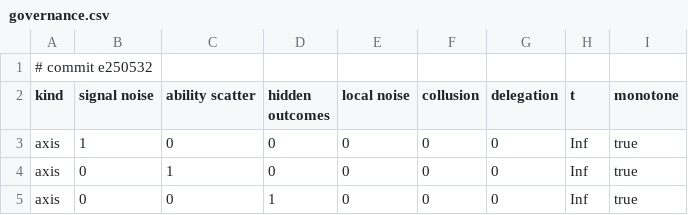
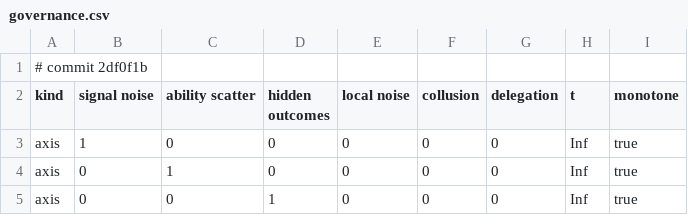
Before and after one commit to nesquarx/Benefuture, a CSV file: sim/battery/results/governance.csv, drawn as a sheet; only a part is shown.

```diff
--- a/sim/battery/results/governance.csv
+++ b/sim/battery/results/governance.csv
@@ -1,2 +1,2 @@
-# commit e250532
+# commit 2df0f1b
 kind,signal noise,ability scatter,hidden outcomes,local noise,collusion,delegation,t,monotone
```
Also changed, not shown: 2 other files.
